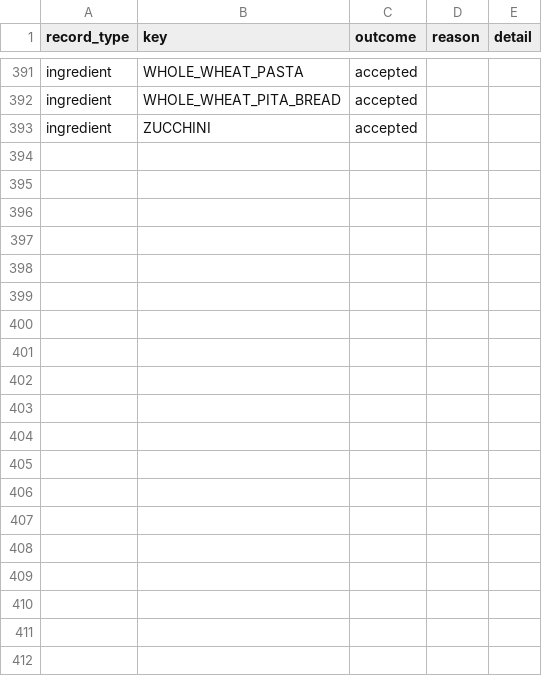
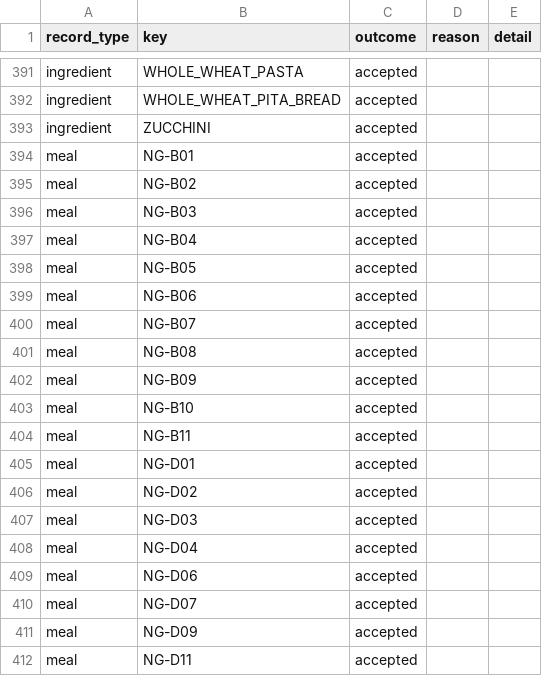
Before and after one commit to hashemteeka-UZ/NutriGuideAI, a CSV file: backend/data/catalog/reports/records.csv, drawn as a sheet; only a part is shown, gaps mark what is left out; the diff covers the shown part only.

Commit message:
feat(data): Step G.3b first catalog recipe batch (40 meals) + catalog scenario report
team_recipes_batch_01.yaml (team_recipes_v1, 40 meals from the 177 approved ingredients); f1_scenario_report --catalog writes docs/reports/catalog_scenario_report.md on the dev database (read-only). #88 benchmark unchanged.

```diff
--- a/backend/data/catalog/reports/records.csv
+++ b/backend/data/catalog/reports/records.csv
@@ -393 +393,20 @@ ingredient,WHOLE_WHEAT_PITA_BREAD,accepted,,
 ingredient,ZUCCHINI,accepted,,
+meal,NG-B01,accepted,,
+meal,NG-B02,accepted,,
+meal,NG-B03,accepted,,
+meal,NG-B04,accepted,,
+meal,NG-B05,accepted,,
+meal,NG-B06,accepted,,
+meal,NG-B07,accepted,,
+meal,NG-B08,accepted,,
+meal,NG-B09,accepted,,
+meal,NG-B10,accepted,,
+meal,NG-B11,accepted,,
+meal,NG-D01,accepted,,
+meal,NG-D02,accepted,,
+meal,NG-D03,accepted,,
+meal,NG-D04,accepted,,
+meal,NG-D06,accepted,,
+meal,NG-D07,accepted,,
+meal,NG-D09,accepted,,
+meal,NG-D11,accepted,,
```
Also changed, not shown: 21 added rows elsewhere in this file, 5 other files.
